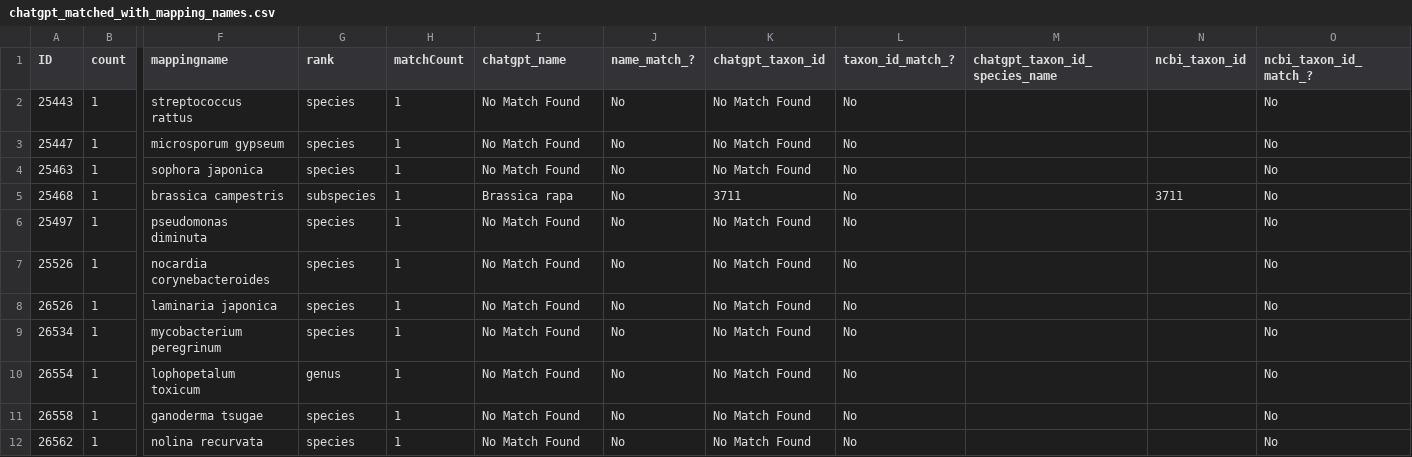
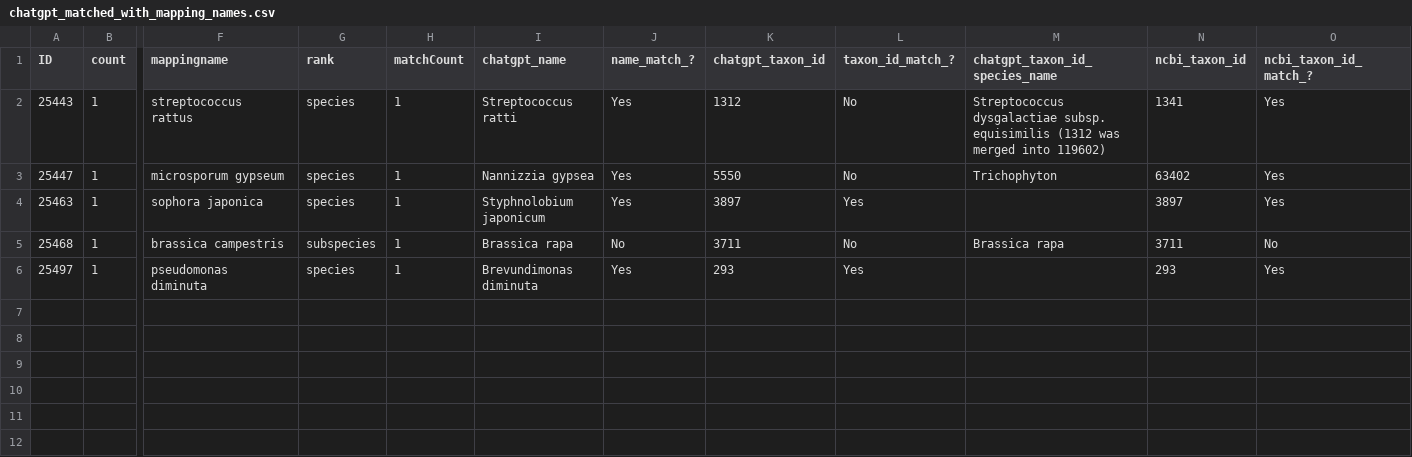
Before and after one commit to glygener/llm-metadata-mapping, a CSV file: data/with_mapping_names/chatgpt_matched_with_mapping_names.csv, drawn as a sheet; only a part is shown, gaps mark what is left out; rows hold the shown columns only; the diff names each change by its address in the sheet, - before the commit and + after, or states it on an @@ line.

Commit message:
Tested usage for gpt-5.5 and no reasoning column

```diff
--- a/data/with_mapping_names/chatgpt_matched_with_mapping_names.csv
+++ b/data/with_mapping_names/chatgpt_matched_with_mapping_names.csv
-I2 (chatgpt_name): No Match Found
+I2 (chatgpt_name): Streptococcus ratti
-J2:J4 (name_match_?): No
+J2:J4 (name_match_?): Yes
-K2 (chatgpt_taxon_id): No Match Found
+K2 (chatgpt_taxon_id): 1312
-M2 (chatgpt_taxon_id_species_name): (empty)
+M2 (chatgpt_taxon_id_species_name): Streptococcus dysgalactiae subsp. equisimilis (1312 was merged into 119602)
-N2 (ncbi_taxon_id): (empty)
+N2 (ncbi_taxon_id): 1341
-O2:O4 (ncbi_taxon_id_match_?): No
+O2:O4 (ncbi_taxon_id_match_?): Yes
-I3 (chatgpt_name): No Match Found
+I3 (chatgpt_name): Nannizzia gypsea
-K3 (chatgpt_taxon_id): No Match Found
+K3 (chatgpt_taxon_id): 5550
-M3 (chatgpt_taxon_id_species_name): (empty)
+M3 (chatgpt_taxon_id_species_name): Trichophyton
-N3 (ncbi_taxon_id): (empty)
+N3 (ncbi_taxon_id): 63402
-I4 (chatgpt_name): No Match Found
+I4 (chatgpt_name): Styphnolobium japonicum
-K4 (chatgpt_taxon_id): No Match Found
+K4 (chatgpt_taxon_id): 3897
-L4 (taxon_id_match_?): No
+L4 (taxon_id_match_?): Yes
-N4 (ncbi_taxon_id): (empty)
+N4 (ncbi_taxon_id): 3897
-M5 (chatgpt_taxon_id_species_name): (empty)
+M5 (chatgpt_taxon_id_species_name): Brassica rapa
-I6 (chatgpt_name): No Match Found
+I6 (chatgpt_name): Brevundimonas diminuta
-J6 (name_match_?): No
+J6 (name_match_?): Yes
-K6 (chatgpt_taxon_id): No Match Found
+K6 (chatgpt_taxon_id): 293
-L6 (taxon_id_match_?): No
+L6 (taxon_id_match_?): Yes
-N6 (ncbi_taxon_id): (empty)
+N6 (ncbi_taxon_id): 293
-O6 (ncbi_taxon_id_match_?): No
+O6 (ncbi_taxon_id_match_?): Yes
-row 7: 25526 | 1 | nocardia corynebacteroides | species | 1 | No Match Found | No | No Match Found | No |  |  | No
-row 8: 26526 | 1 | laminaria japonica | species | 1 | No Match Found | No | No Match Found | No |  |  | No
-row 9: 26534 | 1 | mycobacterium peregrinum | species | 1 | No Match Found | No | No Match Found | No |  |  | No
-row 10: 26554 | 1 | lophopetalum toxicum | genus | 1 | No Match Found | No | No Match Found | No |  |  | No
-row 11: 26558 | 1 | ganoderma tsugae | species | 1 | No Match Found | No | No Match Found | No |  |  | No
-row 12: 26562 | 1 | nolina recurvata | species | 1 | No Match Found | No | No Match Found | No |  |  | No
```
